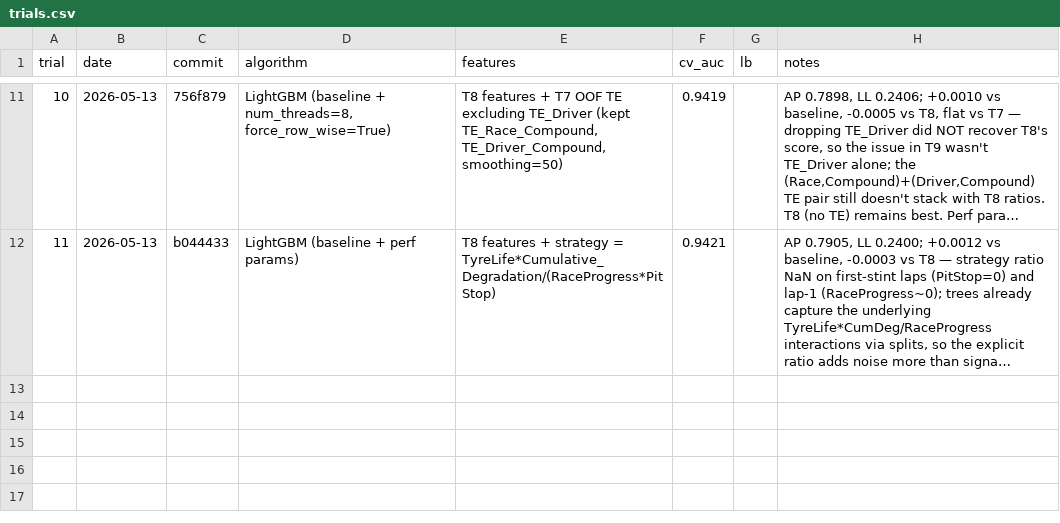
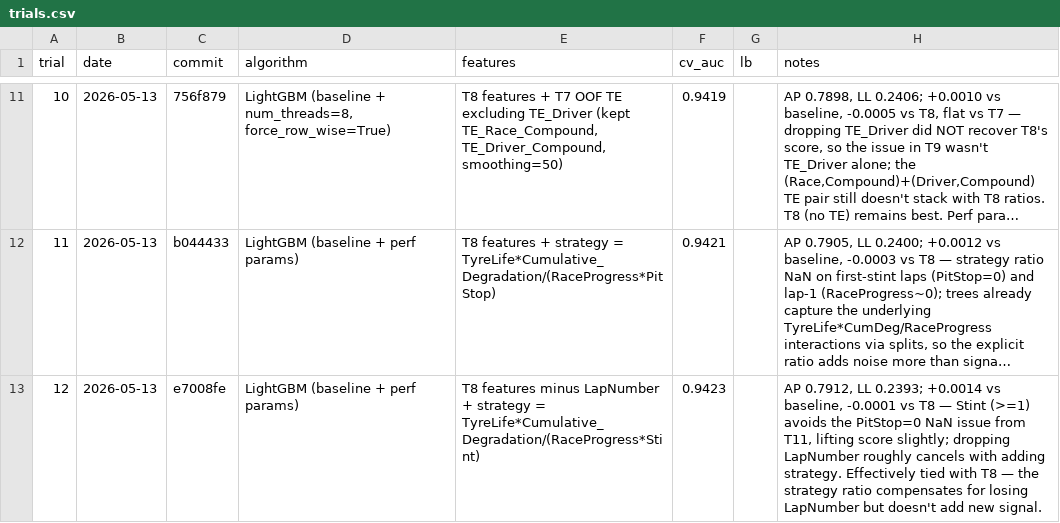
Before and after one commit to Propar2750/PitStop, a CSV file: trials.csv, drawn as a sheet; only a part is shown, gaps mark what is left out; long unchanged cells end in …; the diff names each change by its address in the sheet, - before the commit and + after, or states it on an @@ line.

```diff
--- a/trials.csv
+++ b/trials.csv
+row 13: 12 | 2026-05-13 | e7008fe | LightGBM (baseline + perf params) | T8 features minus LapNumber + strategy = TyreLife*Cumulative_Degradation/(RaceProgress*Stint) | 0.9423 |  | AP 0.7912, LL 0.2393; +0.0014 vs baseline, -0.0001 vs T8 — Stint (>=1) avoids the PitStop=0 NaN issue from T11, lifting score slightly; dropping LapNumber roughly cancels with adding strategy. Effectively tied with T8 — the strategy ratio compensates for losing LapNumber but doesn't add new signal.
```
